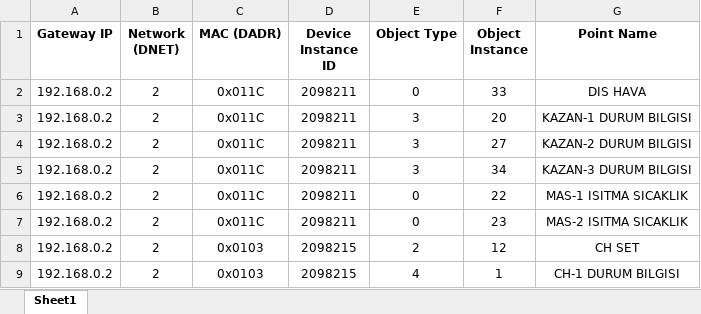
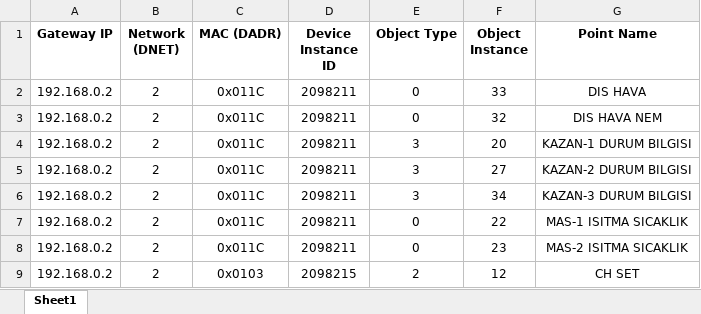
Before and after one commit to furkanbjk46-stack/acibadem-hvac, an Excel workbook: hvac/deneme/configs/hedefli_okuma_sablonu_2.xlsx, sheet Sheet1, drawn as a sheet; only a part is shown; the shorter side is filled out with more unchanged rows; values as stored, in another font and other column widths than the file's, no borders; the diff names each change by its address in the sheet, - before the commit and + after, or states it on an @@ line.

```diff
--- a/hvac/deneme/configs/hedefli_okuma_sablonu_2.xlsx (sheet Sheet1)
+++ b/hvac/deneme/configs/hedefli_okuma_sablonu_2.xlsx (sheet Sheet1)
+row 3: 192.168.0.2 | 2 | 0x011C | 2098211 | 0 | 32 | DIS HAVA NEM
```
Also changed, not shown: 7 other files.
